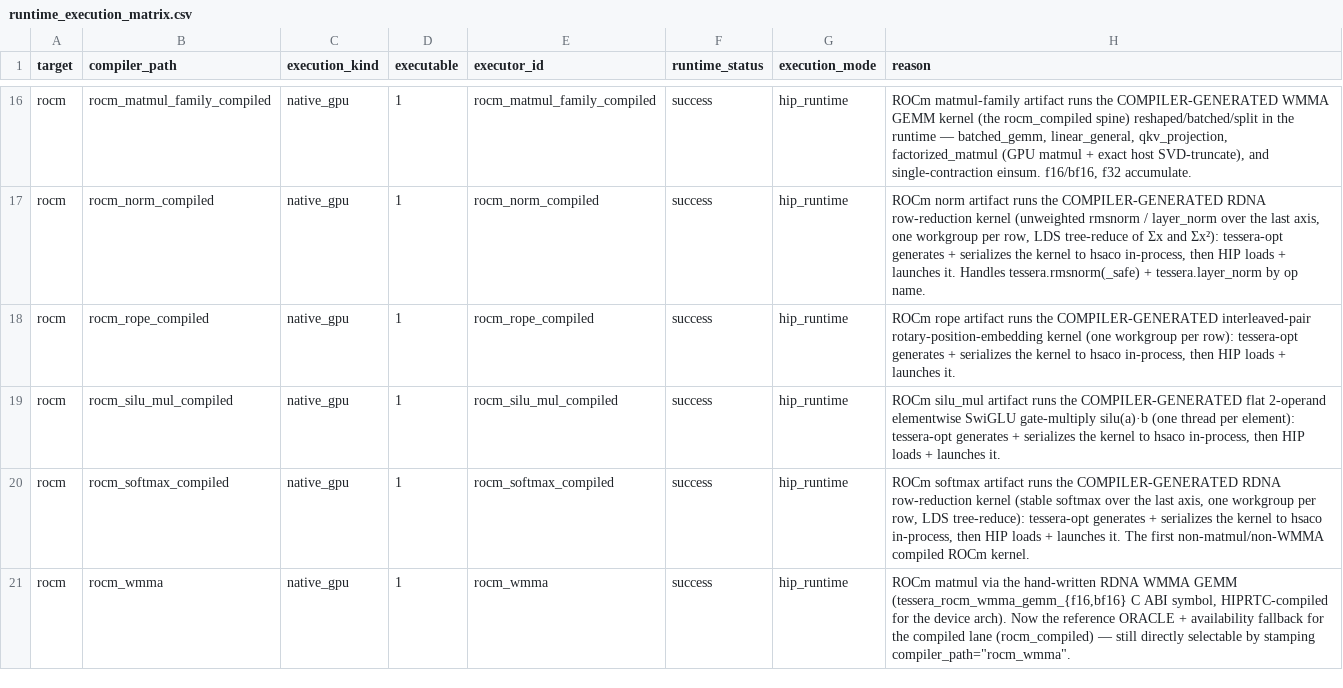
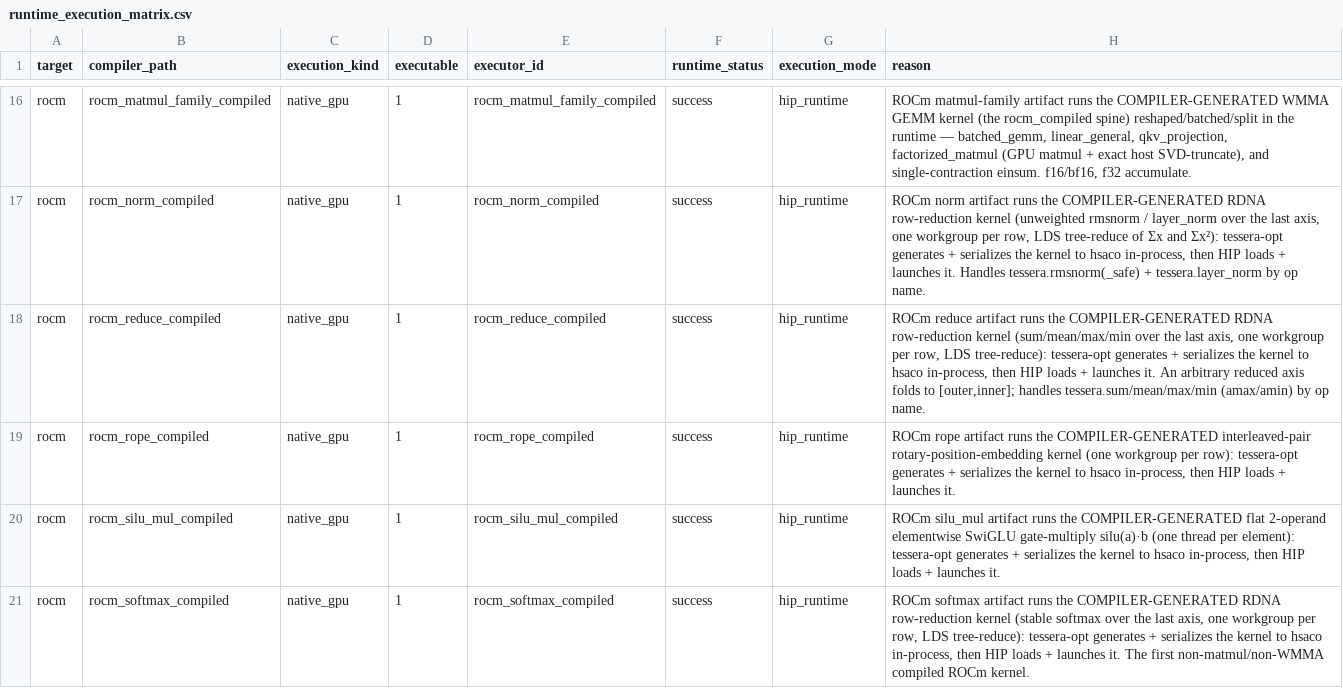
Before and after one commit to gstoner/tessera, a CSV file: docs/audit/generated/runtime_execution_matrix.csv, drawn as a sheet; only a part is shown, gaps mark what is left out; the shorter side is filled out with more unchanged rows.

```diff
--- a/docs/audit/generated/runtime_execution_matrix.csv
+++ b/docs/audit/generated/runtime_execution_matrix.csv
@@ -17,2 +17,3 @@ rocm,rocm_matmul_family_compiled,native_gpu,1,rocm_matmul_family_compiled,succes
 rocm,rocm_norm_compiled,native_gpu,1,rocm_norm_compiled,success,hip_runtime,"ROCm norm artifact runs the COMPILER-GENERATED RDNA row-reduction kernel (unweighted rmsnorm / layer_norm over the last axis, one workgroup per row, LDS tree-reduce of Σx and Σx²): tessera-opt generates + serializes the kernel to hsaco in-process, then HIP loads + launches it. Handles tessera.rmsnorm(_safe) + tessera.layer_norm by op name."
+rocm,rocm_reduce_compiled,native_gpu,1,rocm_reduce_compiled,success,hip_runtime,"ROCm reduce artifact runs the COMPILER-GENERATED RDNA row-reduction kernel (sum/mean/max/min over the last axis, one workgroup per row, LDS tree-reduce): tessera-opt generates + serializes the kernel to hsaco in-process, then HIP loads + launches it. An arbitrary reduced axis folds to [outer,inner]; handles tessera.sum/mean/max/min (amax/amin) by op name."
 rocm,rocm_rope_compiled,native_gpu,1,rocm_rope_compiled,success,hip_runtime,"ROCm rope artifact runs the COMPILER-GENERATED interleaved-pair rotary-position-embedding kernel (one workgroup per row): tessera-opt generates + serializes the kernel to hsaco in-process, then HIP loads + launches it."
```
Also changed, not shown: docs/audit/generated/test_coverage.csv, 12 other files.
